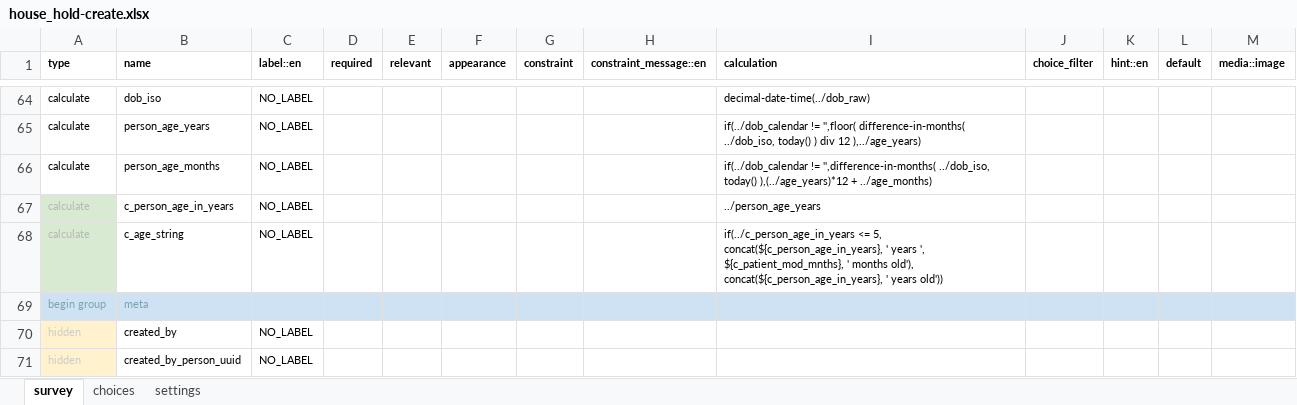
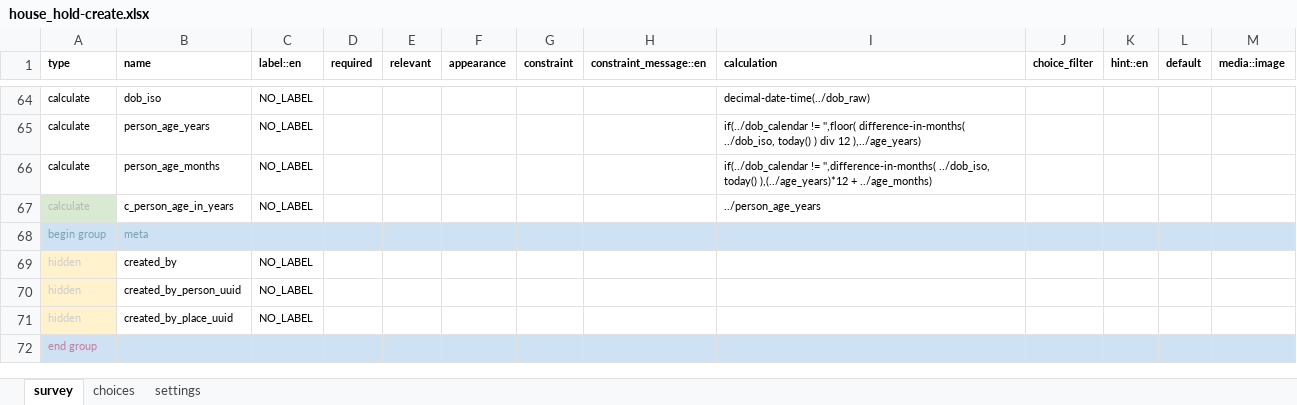
Before and after one commit to oyierp/community-testing-config-test, an Excel workbook: forms/contact/house_hold-create.xlsx, sheet survey, drawn as a sheet; only a part is shown, gaps mark what is left out; the shorter side is filled out with more unchanged rows; values as stored, in another font and other column widths than the file's, no borders; conditional formats not drawn; ↵ is a line break in a cell; the diff names each change by its address in the sheet, - before the commit and + after, or states it on an @@ line.

Commit message:
Add files via upload

```diff
--- a/forms/contact/house_hold-create.xlsx (sheet survey)
+++ b/forms/contact/house_hold-create.xlsx (sheet survey)
-row 68: calculate | c_age_string | NO_LABEL |  |  |  |  |  | if(../c_person_age_in_years <= 5, ↵ concat(${c_person_age_in_years}, ' years ', ${c_patient_mod_mnths}, ' months old'), ↵ concat(${c_person_age_in_years}, ' years old'))
```
Also changed, not shown: sheet settings.
